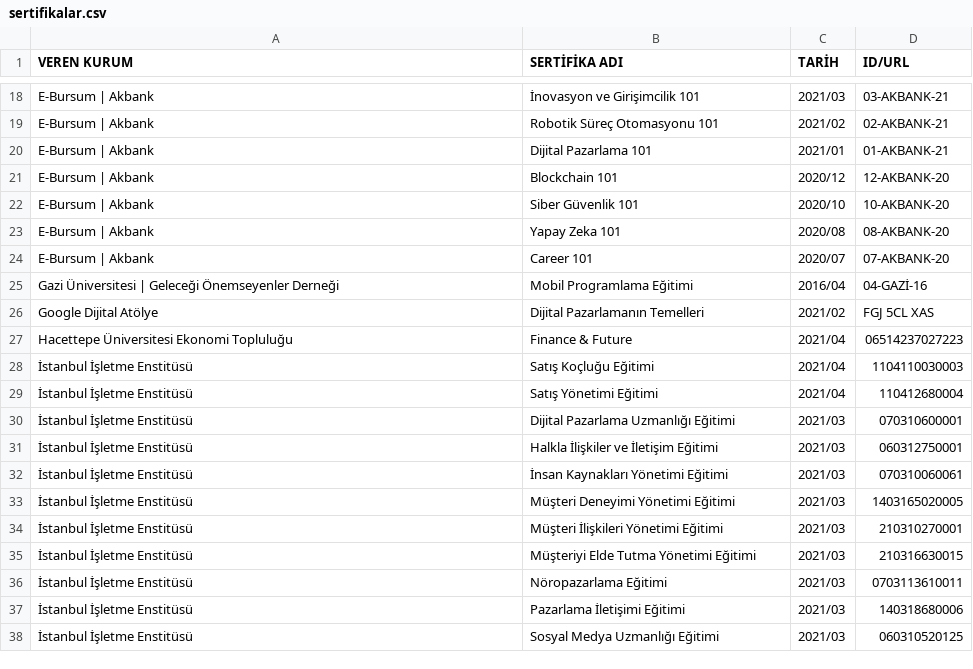
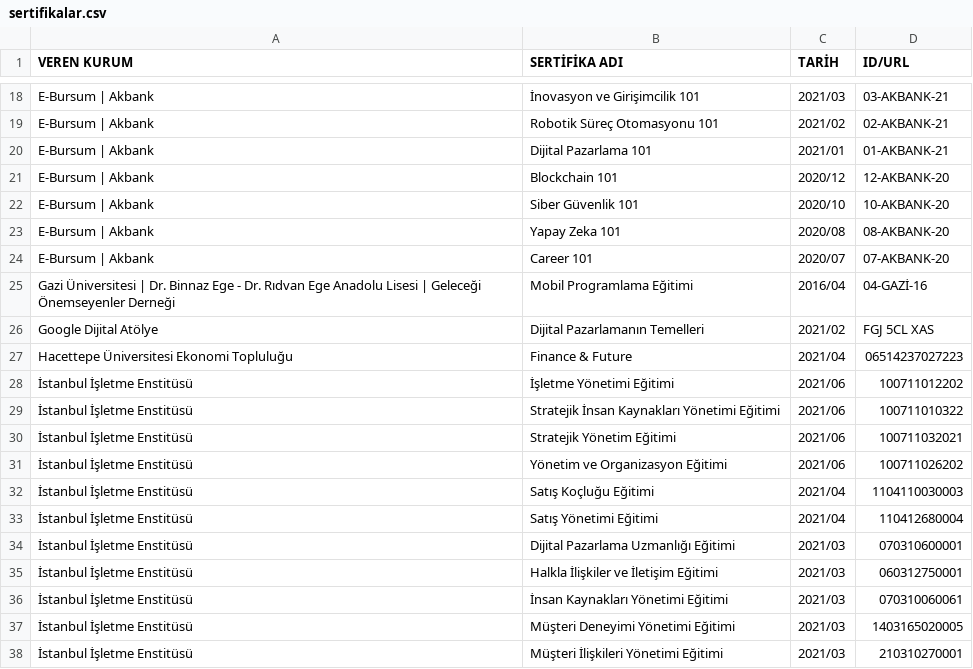
Before and after one commit to enveran/enveran.github.io, a CSV file: certifications/data/sertifikalar.csv, drawn as a sheet; only a part is shown, gaps mark what is left out; the shorter side is filled out with more unchanged rows.

Commit message:
Update sertifikalar.csv

```diff
--- a/certifications/data/sertifikalar.csv
+++ b/certifications/data/sertifikalar.csv
@@ -24,5 +24,9 @@
 "E-Bursum | Akbank","Career 101","2020/07","07-AKBANK-20"
-"Gazi Üniversitesi | Geleceği Önemseyenler Derneği","Mobil Programlama Eğitimi","2016/04","04-GAZİ-16"
+"Gazi Üniversitesi | Dr. Binnaz Ege - Dr. Rıdvan Ege Anadolu Lisesi | Geleceği Önemseyenler Derneği","Mobil Programlama Eğitimi","2016/04","04-GAZİ-16"
 "Google Dijital Atölye","Dijital Pazarlamanın Temelleri","2021/02","FGJ 5CL XAS"
 "Hacettepe Üniversitesi Ekonomi Topluluğu","Finance & Future","2021/04","06514237027223"
+"İstanbul İşletme Enstitüsü","İşletme Yönetimi Eğitimi","2021/06","100711012202"
+"İstanbul İşletme Enstitüsü","Stratejik İnsan Kaynakları Yönetimi Eğitimi","2021/06","100711010322"
+"İstanbul İşletme Enstitüsü","Stratejik Yönetim Eğitimi","2021/06","100711032021"
+"İstanbul İşletme Enstitüsü","Yönetim ve Organizasyon Eğitimi","2021/06","100711026202"
 "İstanbul İşletme Enstitüsü","Satış Koçluğu Eğitimi","2021/04","1104110030003"
```
